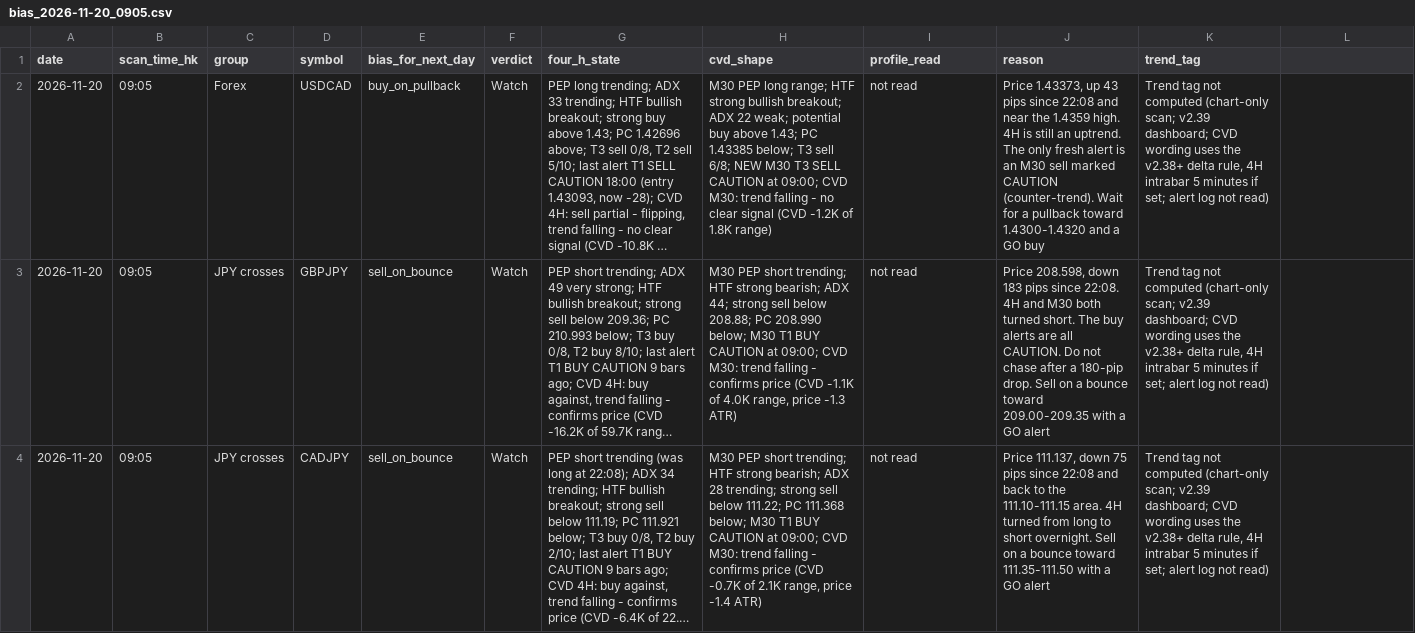
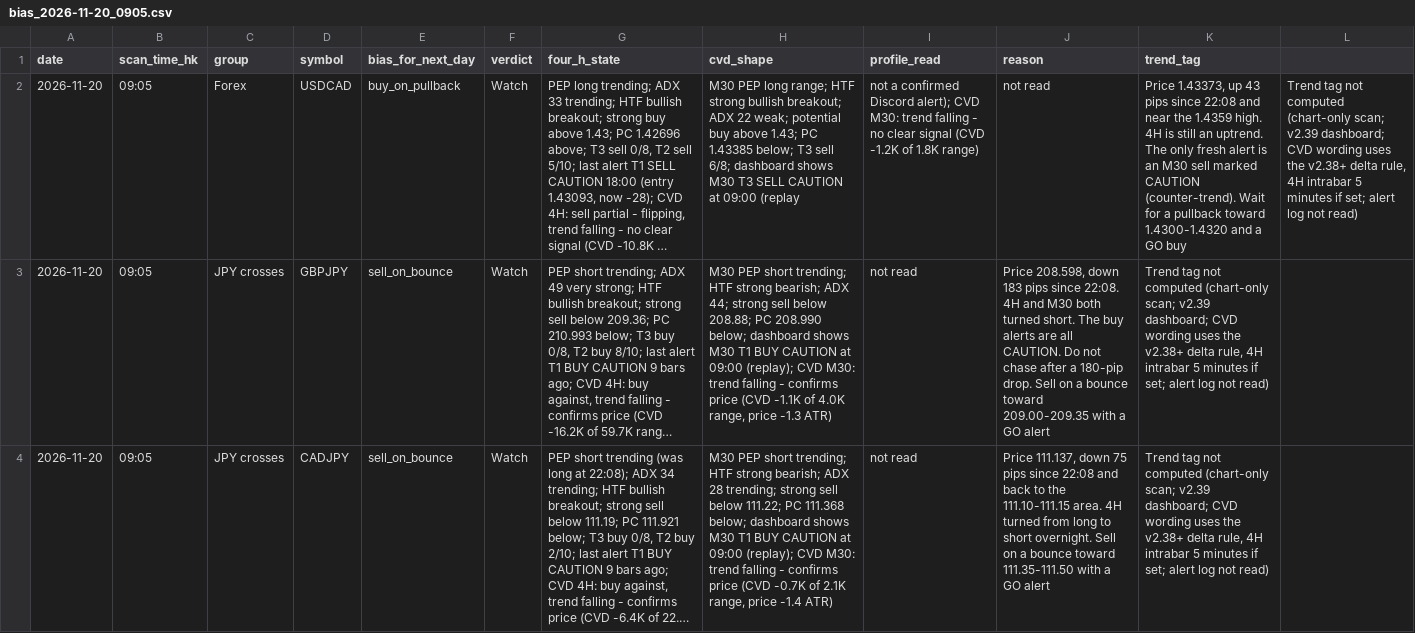
Before and after one commit to DeeNiece/vep, a CSV file: journal/data/bias_2026-11-20_0905.csv, drawn as a sheet; only a part is shown; long unchanged cells end in …; the diff covers the shown part only; the diff names each change by its address in the sheet, - before the commit and + after, or states it on an @@ line.

```diff
--- a/journal/data/bias_2026-11-20_0905.csv
+++ b/journal/data/bias_2026-11-20_0905.csv
-H2 (cvd_shape): …sell 6/8; NEW M30 T3 SELL CAUTION at 09:00; CVD M30: trend falling - no clear signal (CVD -1.2K of 1.8K range)
+H2 (cvd_shape): …sell 6/8; dashboard shows M30 T3 SELL CAUTION at 09:00 (replay
-I2 (profile_read): not read
+I2 (profile_read): not a confirmed Discord alert); CVD M30: trend falling - no clear signal (CVD -1.2K of 1.8K range)
-J2 (reason): Price 1.43373, up 43 pips since 22:08 and near the 1.4359 high. 4H is still an uptrend. The only fresh alert is an M30 sell marked CAUTION (counter-trend). Wait for a pullback toward 1.4300-1.4320 and a GO buy
+J2 (reason): not read
-K2 (trend_tag): Trend tag not computed (chart-only scan; v2.39 dashboard; CVD wording uses the v2.38+ delta rule, 4H intrabar 5 minutes if set; alert log not read)
+K2 (trend_tag): Price 1.43373, up 43 pips since 22:08 and near the 1.4359 high. 4H is still an uptrend. The only fresh alert is an M30 sell marked CAUTION (counter-trend). Wait for a pullback toward 1.4300-1.4320 and a GO buy
-L2: (empty)
+L2: Trend tag not computed (chart-only scan; v2.39 dashboard; CVD wording uses the v2.38+ delta rule, 4H intrabar 5 minutes if set; alert log not read)
-H3 (cvd_shape): …208.990 below; M30 T1 BUY CAUTION at 09:00; CVD M30:…
+H3 (cvd_shape): …208.990 below; dashboard shows M30 T1 BUY CAUTION at 09:00 (replay); CVD M30:…
-H4 (cvd_shape): …111.368 below; M30 T1 BUY CAUTION at 09:00; CVD M30:…
+H4 (cvd_shape): …111.368 below; dashboard shows M30 T1 BUY CAUTION at 09:00 (replay); CVD M30:…
```
Also changed, not shown: 7 edited cells elsewhere in this file, journal/data/picks.csv, 1 other file.
